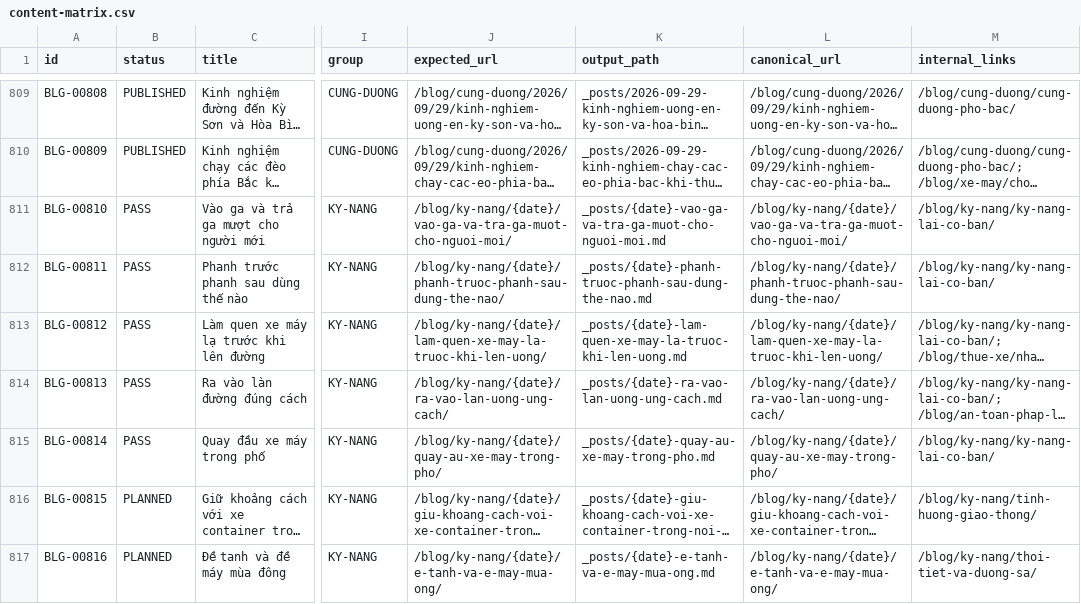
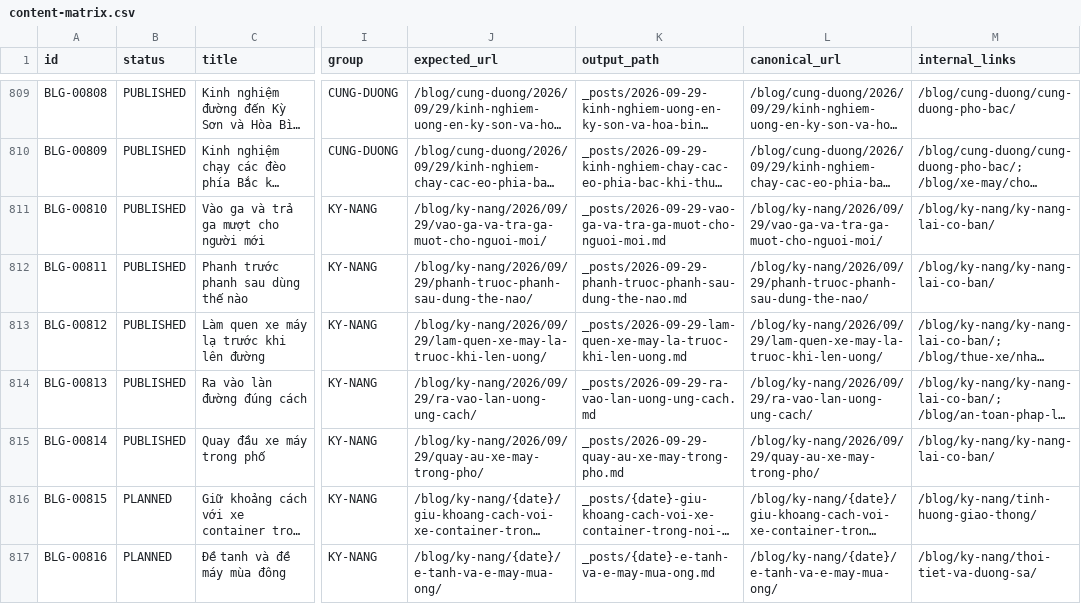
Before and after one commit to thuexemayhanoi/blog, a CSV file: data/content-matrix.csv, drawn as a sheet; only a part is shown, gaps mark what is left out; long unchanged cells end in …; the diff names each change by its address in the sheet, - before the commit and + after, or states it on an @@ line.

```diff
--- a/data/content-matrix.csv
+++ b/data/content-matrix.csv
-B811:B815 (status): PASS
+B811:B815 (status): PUBLISHED
-J811 (expected_url): /blog/ky-nang/{date}/vao-ga-va-tra-ga-muot-cho-nguoi-moi/
+J811 (expected_url): /blog/ky-nang/2026/09/29/vao-ga-va-tra-ga-muot-cho-nguoi-moi/
-K811 (output_path): _posts/{date}-vao-ga-va-tra-ga-muot-cho-nguoi-moi.md
+K811 (output_path): _posts/2026-09-29-vao-ga-va-tra-ga-muot-cho-nguoi-moi.md
-L811 (canonical_url): /blog/ky-nang/{date}/vao-ga-va-tra-ga-muot-cho-nguoi-moi/
+L811 (canonical_url): /blog/ky-nang/2026/09/29/vao-ga-va-tra-ga-muot-cho-nguoi-moi/
-J812 (expected_url): /blog/ky-nang/{date}/phanh-truoc-phanh-sau-dung-the-nao/
+J812 (expected_url): /blog/ky-nang/2026/09/29/phanh-truoc-phanh-sau-dung-the-nao/
-K812 (output_path): _posts/{date}-phanh-truoc-phanh-sau-dung-the-nao.md
+K812 (output_path): _posts/2026-09-29-phanh-truoc-phanh-sau-dung-the-nao.md
-L812 (canonical_url): /blog/ky-nang/{date}/phanh-truoc-phanh-sau-dung-the-nao/
+L812 (canonical_url): /blog/ky-nang/2026/09/29/phanh-truoc-phanh-sau-dung-the-nao/
-J813 (expected_url): /blog/ky-nang/{date}/lam-quen-xe-may-la-truoc-khi-len-uong/
+J813 (expected_url): /blog/ky-nang/2026/09/29/lam-quen-xe-may-la-truoc-khi-len-uong/
-K813 (output_path): _posts/{date}-lam-quen-xe-may-la-truoc-khi-len-uong.md
+K813 (output_path): _posts/2026-09-29-lam-quen-xe-may-la-truoc-khi-len-uong.md
-L813 (canonical_url): /blog/ky-nang/{date}/lam-quen-xe-may-la-truoc-khi-len-uong/
+L813 (canonical_url): /blog/ky-nang/2026/09/29/lam-quen-xe-may-la-truoc-khi-len-uong/
-J814 (expected_url): /blog/ky-nang/{date}/ra-vao-lan-uong-ung-cach/
+J814 (expected_url): /blog/ky-nang/2026/09/29/ra-vao-lan-uong-ung-cach/
-K814 (output_path): _posts/{date}-ra-vao-lan-uong-ung-cach.md
+K814 (output_path): _posts/2026-09-29-ra-vao-lan-uong-ung-cach.md
-L814 (canonical_url): /blog/ky-nang/{date}/ra-vao-lan-uong-ung-cach/
+L814 (canonical_url): /blog/ky-nang/2026/09/29/ra-vao-lan-uong-ung-cach/
-J815 (expected_url): /blog/ky-nang/{date}/quay-au-xe-may-trong-pho/
+J815 (expected_url): /blog/ky-nang/2026/09/29/quay-au-xe-may-trong-pho/
-K815 (output_path): _posts/{date}-quay-au-xe-may-trong-pho.md
+K815 (output_path): _posts/2026-09-29-quay-au-xe-may-trong-pho.md
-L815 (canonical_url): /blog/ky-nang/{date}/quay-au-xe-may-trong-pho/
+L815 (canonical_url): /blog/ky-nang/2026/09/29/quay-au-xe-may-trong-pho/
```
Also changed, not shown: 17 other files.
